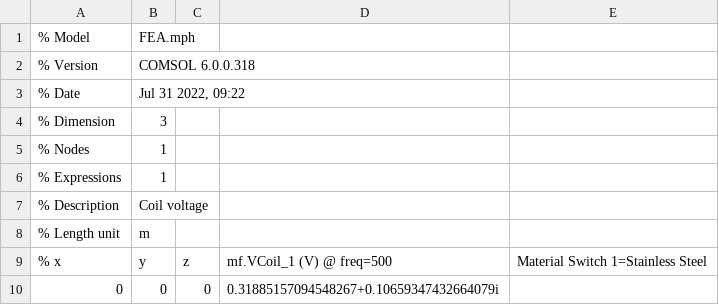
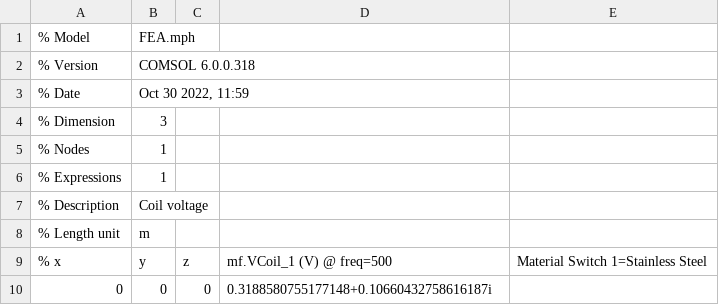
Before and after one commit to williamrob104/Distributed-Current-Source, a CSV file: examples/ferromagnetic metal plate in frequency domain/FEA_data/V_E.csv, drawn as a sheet.

```diff
--- a/examples/ferromagnetic metal plate in frequency domain/FEA_data/V_E.csv
+++ b/examples/ferromagnetic metal plate in frequency domain/FEA_data/V_E.csv
@@ -2,3 +2,3 @@
 % Version,COMSOL 6.0.0.318
-% Date,"Jul 31 2022, 09:22"
+% Date,"Oct 30 2022, 11:59"
 % Dimension,3
@@ -9,2 +9,2 @@
 % x,y,z,mf.VCoil_1 (V) @ freq=500, Material Switch 1=Stainless Steel
-0,0,0,0.31885157094548267+0.10659347432664079i
+0,0,0,0.3188580755177148+0.10660432758616187i
```
Also changed, not shown: examples/non-ferromagnetic metal plate with hole in frequency domain/FEA_data/V_E.csv, 14 other files.
